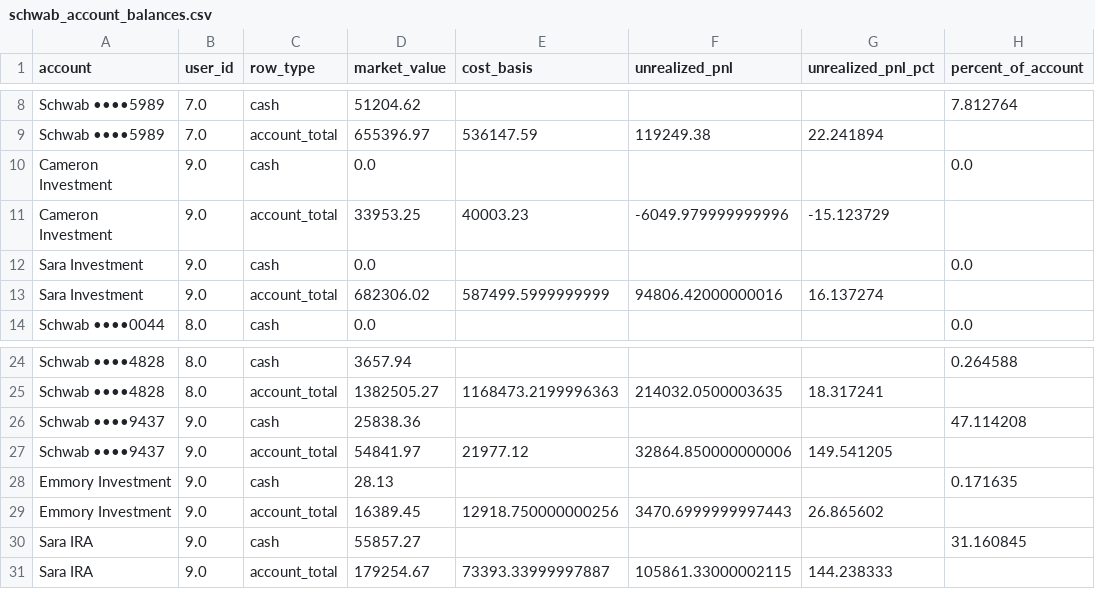
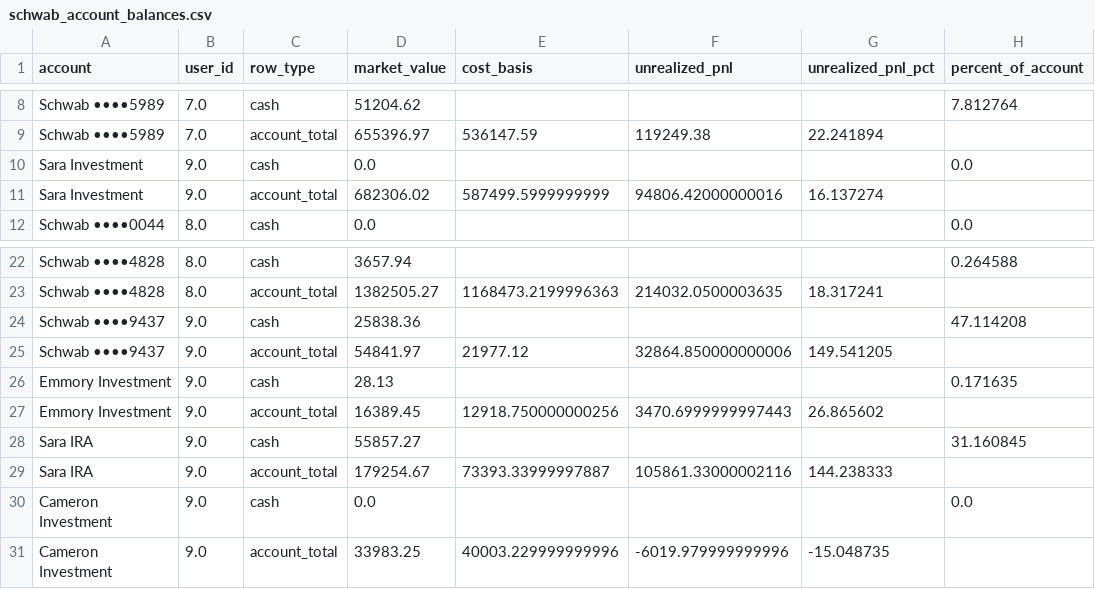
Before and after one commit to cameronjefferey/ccwj, a CSV file: dbt/seeds/schwab_account_balances.csv, drawn as a sheet; only a part is shown, gaps mark what is left out.

Commit message:
Schwab sync (testingcameron): positions only (5 lines) (Cameron Investment)

```diff
--- a/dbt/seeds/schwab_account_balances.csv
+++ b/dbt/seeds/schwab_account_balances.csv
@@ -9,4 +9,2 @@ Schwab ••••5989,7.0,cash,51204.62,,,,7.812764
 Schwab ••••5989,7.0,account_total,655396.97,536147.59,119249.38,22.241894,
-Cameron Investment,9.0,cash,0.0,,,,0.0
-Cameron Investment,9.0,account_total,33953.25,40003.23,-6049.979999999996,-15.123729,
 Sara Investment,9.0,cash,0.0,,,,0.0
@@ -30,2 +28,4 @@ Emmory Investment,9.0,account_total,16389.45,12918.750000000256,3470.69999999974
 Sara IRA,9.0,cash,55857.27,,,,31.160845
-Sara IRA,9.0,account_total,179254.67,73393.33999997887,105861.33000002115,144.238333,
+Sara IRA,9.0,account_total,179254.67,73393.33999997887,105861.33000002116,144.238333,
+Cameron Investment,9.0,cash,0.0,,,,0.0
+Cameron Investment,9.0,account_total,33983.25,40003.229999999996,-6019.979999999996,-15.048735,
```
Also changed, not shown: dbt/seeds/current_positions.csv.
